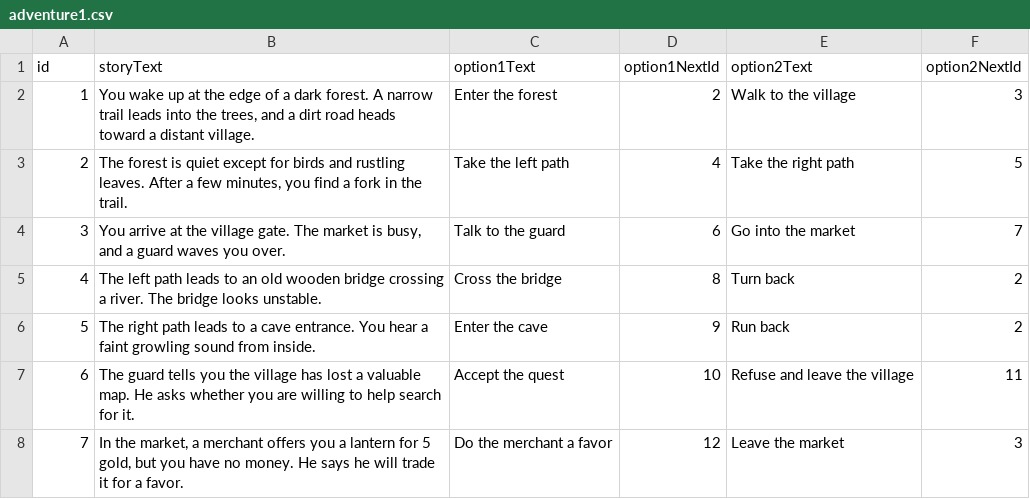
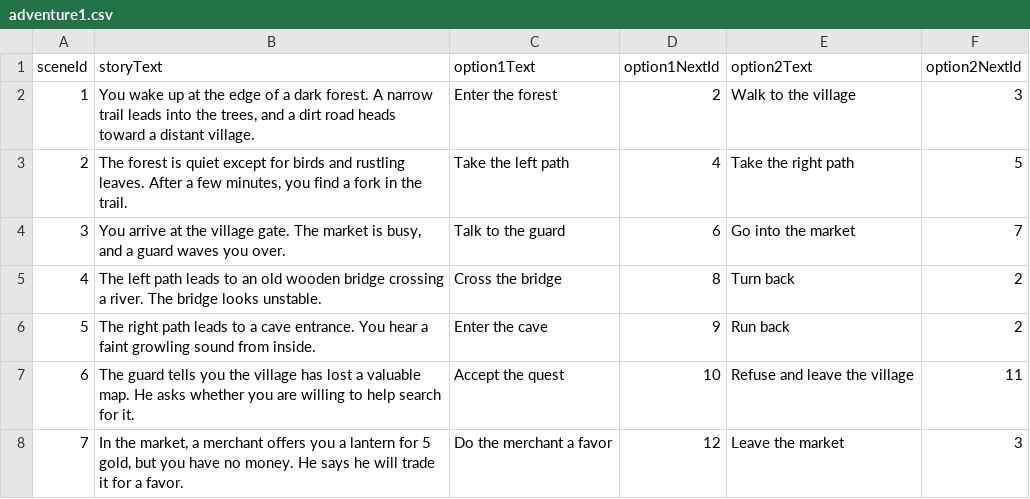
Before and after one commit to louiedelrosario97/adventure-time, a CSV file: adventure1.csv, drawn as a sheet; only a part is shown.

```diff
--- a/adventure1.csv
+++ b/adventure1.csv
@@ -1,2 +1,2 @@
-id|storyText|option1Text|option1NextId|option2Text|option2NextId
+sceneId|storyText|option1Text|option1NextId|option2Text|option2NextId
 1|You wake up at the edge of a dark forest. A narrow trail leads into the trees, and a dirt road heads toward a distant village.|Enter the forest|2|Walk to the village|3
```
Also changed, not shown: 2 other files.
